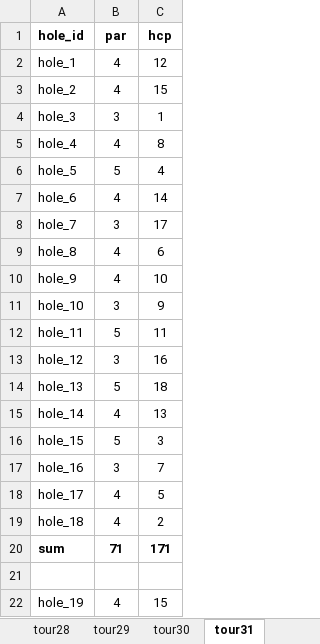
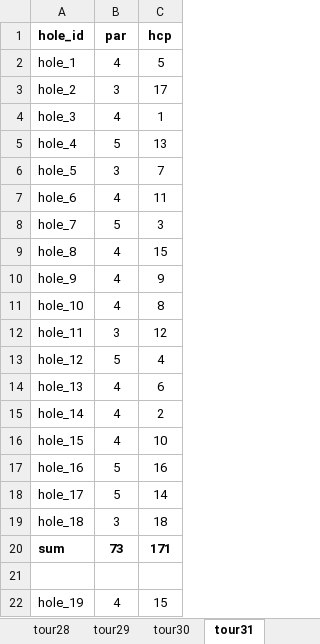
Before and after one commit to wibom/touren, an Excel workbook: my_code/data/scores/courses.xlsx, sheet tour31, drawn as a sheet; only a part is shown; values as stored, in another font and other column widths than the file's, no borders; the diff covers the shown part only; the diff names each change by its address in the sheet, - before the commit and + after, or states it on an @@ line.

Commit message:
tour 31 round 1

```diff
--- a/my_code/data/scores/courses.xlsx (sheet tour31)
+++ b/my_code/data/scores/courses.xlsx (sheet tour31)
-C2 (hcp): 12
+C2 (hcp): 5
-B3 (par): 4
+B3 (par): 3
-C3 (hcp): 15
+C3 (hcp): 17
-B4 (par): 3
+B4 (par): 4
-B5 (par): 4
+B5 (par): 5
-C5 (hcp): 8
+C5 (hcp): 13
-B6 (par): 5
+B6 (par): 3
-C6 (hcp): 4
+C6 (hcp): 7
-C7 (hcp): 14
+C7 (hcp): 11
-B8 (par): 3
+B8 (par): 5
-C8 (hcp): 17
+C8 (hcp): 3
-C9 (hcp): 6
+C9 (hcp): 15
-C10 (hcp): 10
+C10 (hcp): 9
-B11 (par): 3
+B11 (par): 4
-C11 (hcp): 9
+C11 (hcp): 8
-B12 (par): 5
+B12 (par): 3
-C12 (hcp): 11
+C12 (hcp): 12
-B13 (par): 3
+B13 (par): 5
-C13 (hcp): 16
+C13 (hcp): 4
-B14 (par): 5
+B14 (par): 4
-C14 (hcp): 18
+C14 (hcp): 6
-C15 (hcp): 13
+C15 (hcp): 2
-B16 (par): 5
+B16 (par): 4
-C16 (hcp): 3
+C16 (hcp): 10
-B17 (par): 3
+B17 (par): 5
-C17 (hcp): 7
+C17 (hcp): 16
-B18 (par): 4
+B18 (par): 5
-C18 (hcp): 5
+C18 (hcp): 14
-B19 (par): 4
+B19 (par): 3
-C19 (hcp): 2
+C19 (hcp): 18
@@ row 20 moved to row 60: sum @@
@@ row 60 moved to row 20: sum @@
```
Also changed, not shown: 29 edited cells elsewhere in this sheet, my_code/data/scores/scores.xlsx, 7 other files.
